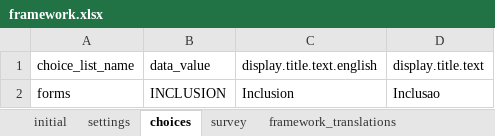
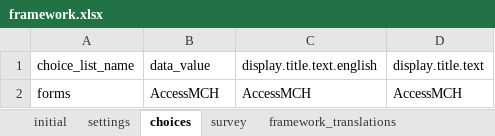
Before and after one commit to BandimHealthProject/Access-to-MCH-care, an Excel workbook: app/config/assets/framework/forms/framework/framework.xlsx, sheet choices, drawn as a sheet; values as stored, in another font and other column widths than the file's, no borders; removed rows and columns are numbered as before the commit, all else as after; the diff names each change by its address in the sheet, - before the commit and + after, or states it on an @@ line.

```diff
--- a/app/config/assets/framework/forms/framework/framework.xlsx (sheet choices)
+++ b/app/config/assets/framework/forms/framework/framework.xlsx (sheet choices)
-row 2: forms | INCLUSION | Inclusion | Inclusao
+row 2: forms | AccessMCH | AccessMCH | AccessMCH
```
Also changed, not shown: sheet survey, 12 other files.
